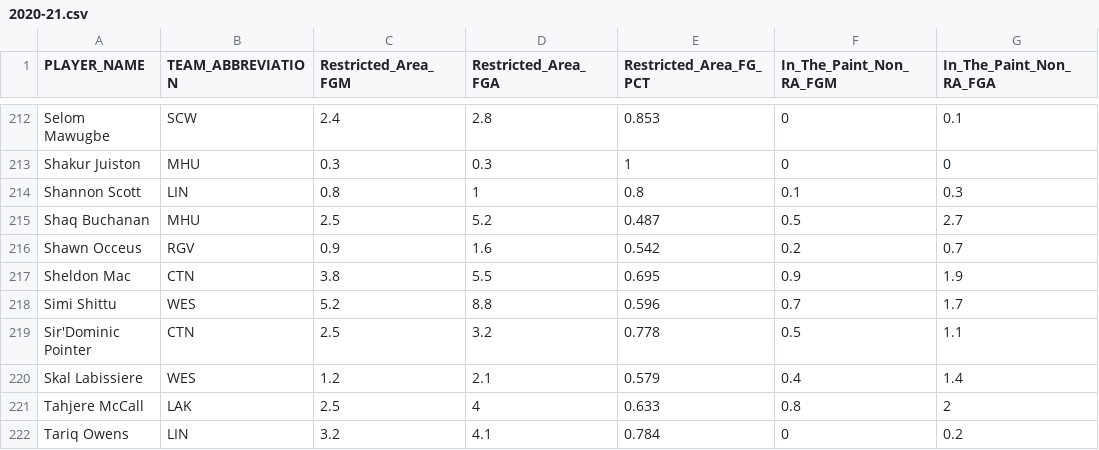
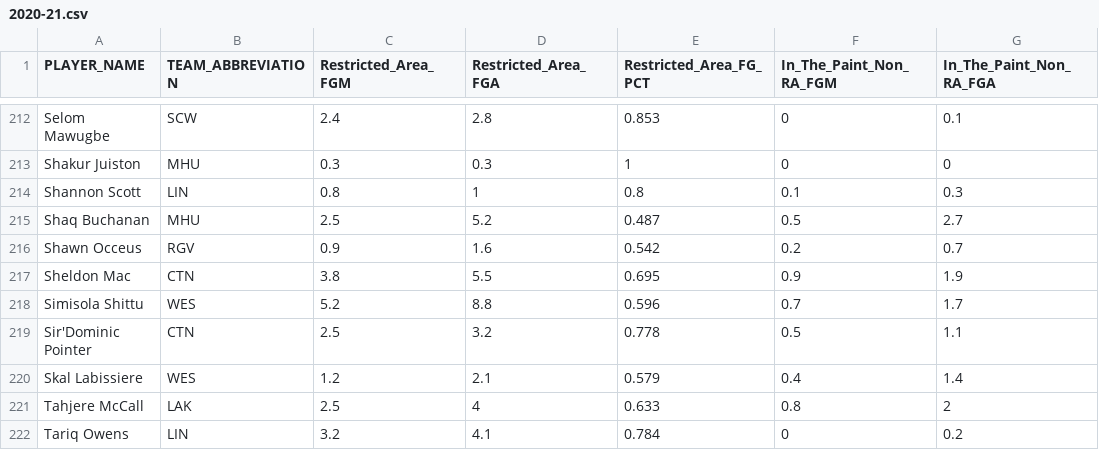
Before and after one commit to PawanRamaMali/Sports-Analytics-App, a CSV file: data/seasons/2020-21.csv, drawn as a sheet; only a part is shown, gaps mark what is left out; the diff covers the shown part only; the diff names each change by its address in the sheet, - before the commit and + after, or states it on an @@ line.

```diff
--- a/data/seasons/2020-21.csv
+++ b/data/seasons/2020-21.csv
-A218 (PLAYER_NAME): Simi Shittu
+A218 (PLAYER_NAME): Simisola Shittu
```
Also changed, not shown: 1 added row, 1 removed row and 3 edited cells elsewhere in this file.
